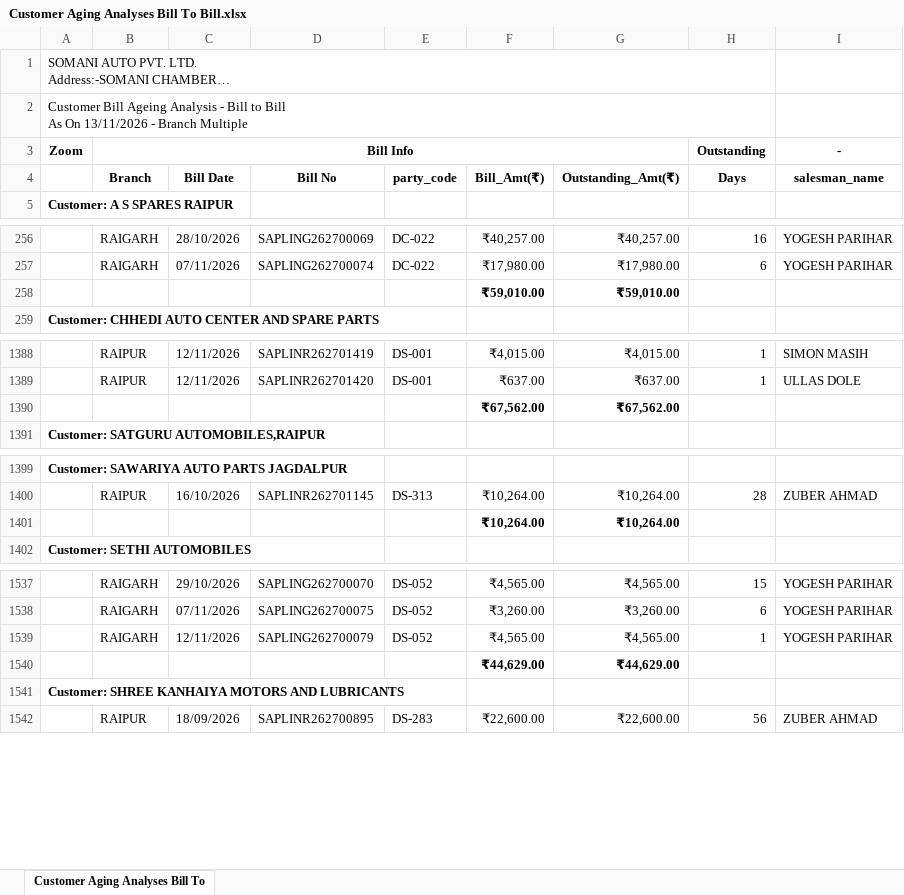
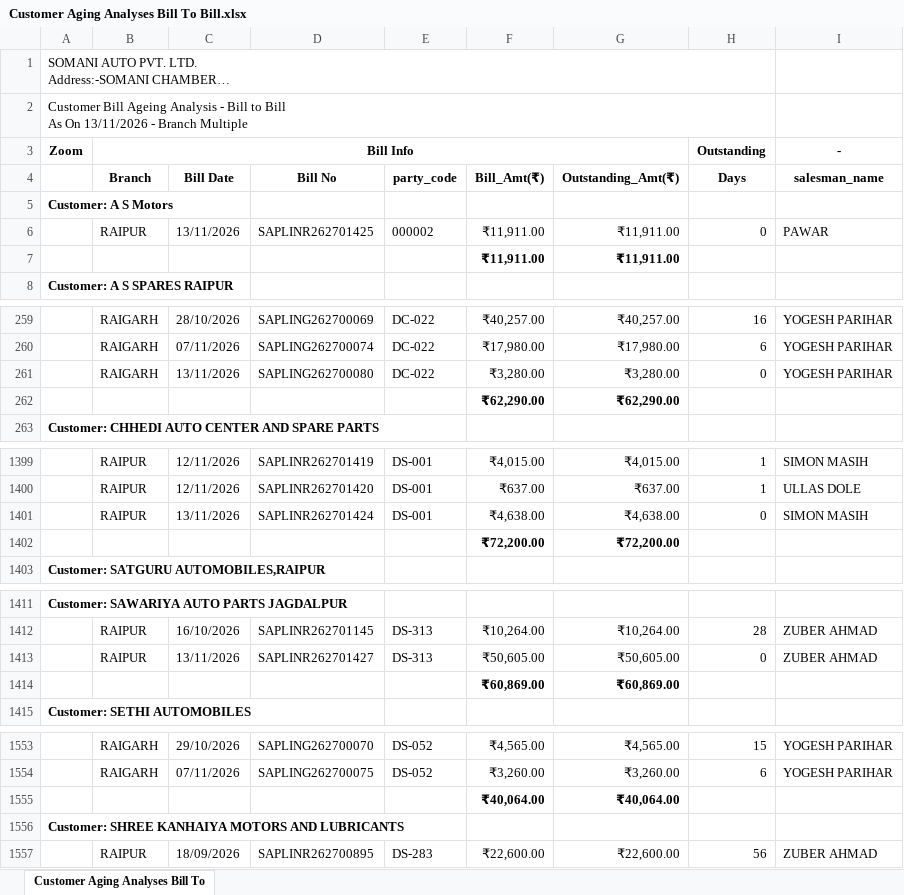
Before and after one commit to Somanisapl98/customer-ageing-dashboard, an Excel workbook: input/Customer Aging Analyses Bill To Bill.xlsx, sheet Customer Aging Analyses Bill To, drawn as a sheet; only a part is shown, gaps mark what is left out; long unchanged cells end in …; values as stored, in another font and other column widths than the file's, no borders; removed rows and columns are numbered as before the commit, all else as after; the diff covers the shown part only; the diff names each change by its address in the sheet, - before the commit and + after, or states it on an @@ line.

Commit message:
Daily customer ageing update 2026-11-13 16:36

```diff
--- a/input/Customer Aging Analyses Bill To Bill.xlsx (sheet Customer Aging Analyses Bill To)
+++ b/input/Customer Aging Analyses Bill To Bill.xlsx (sheet Customer Aging Analyses Bill To)
+row 5: Customer: A S Motors
+row 6:  | RAIPUR | 13/11/2026 | SAPLINR262701425 | 000002 | ₹11,911.00 | ₹11,911.00 | 0 | PAWAR
+row 7:  |  |  |  |  | ₹11,911.00 | ₹11,911.00
-row 258:  |  |  |  |  | ₹59,010.00 | ₹59,010.00
+row 261:  | RAIGARH | 13/11/2026 | SAPLING262700080 | DC-022 | ₹3,280.00 | ₹3,280.00 | 0 | YOGESH PARIHAR
+row 262:  |  |  |  |  | ₹62,290.00 | ₹62,290.00
-row 1390:  |  |  |  |  | ₹67,562.00 | ₹67,562.00
+row 1401:  | RAIPUR | 13/11/2026 | SAPLINR262701424 | DS-001 | ₹4,638.00 | ₹4,638.00 | 0 | SIMON MASIH
+row 1402:  |  |  |  |  | ₹72,200.00 | ₹72,200.00
-row 1401:  |  |  |  |  | ₹10,264.00 | ₹10,264.00
+row 1413:  | RAIPUR | 13/11/2026 | SAPLINR262701427 | DS-313 | ₹50,605.00 | ₹50,605.00 | 0 | ZUBER AHMAD
+row 1414:  |  |  |  |  | ₹60,869.00 | ₹60,869.00
-row 1539:  | RAIGARH | 12/11/2026 | SAPLING262700079 | DS-052 | ₹4,565.00 | ₹4,565.00 | 1 | YOGESH PARIHAR
-row 1540:  |  |  |  |  | ₹44,629.00 | ₹44,629.00
+row 1555:  |  |  |  |  | ₹40,064.00 | ₹40,064.00
```
Also changed, not shown: 18 added rows, 7 removed rows and 13 edited cells elsewhere in this sheet, 1 other file.
